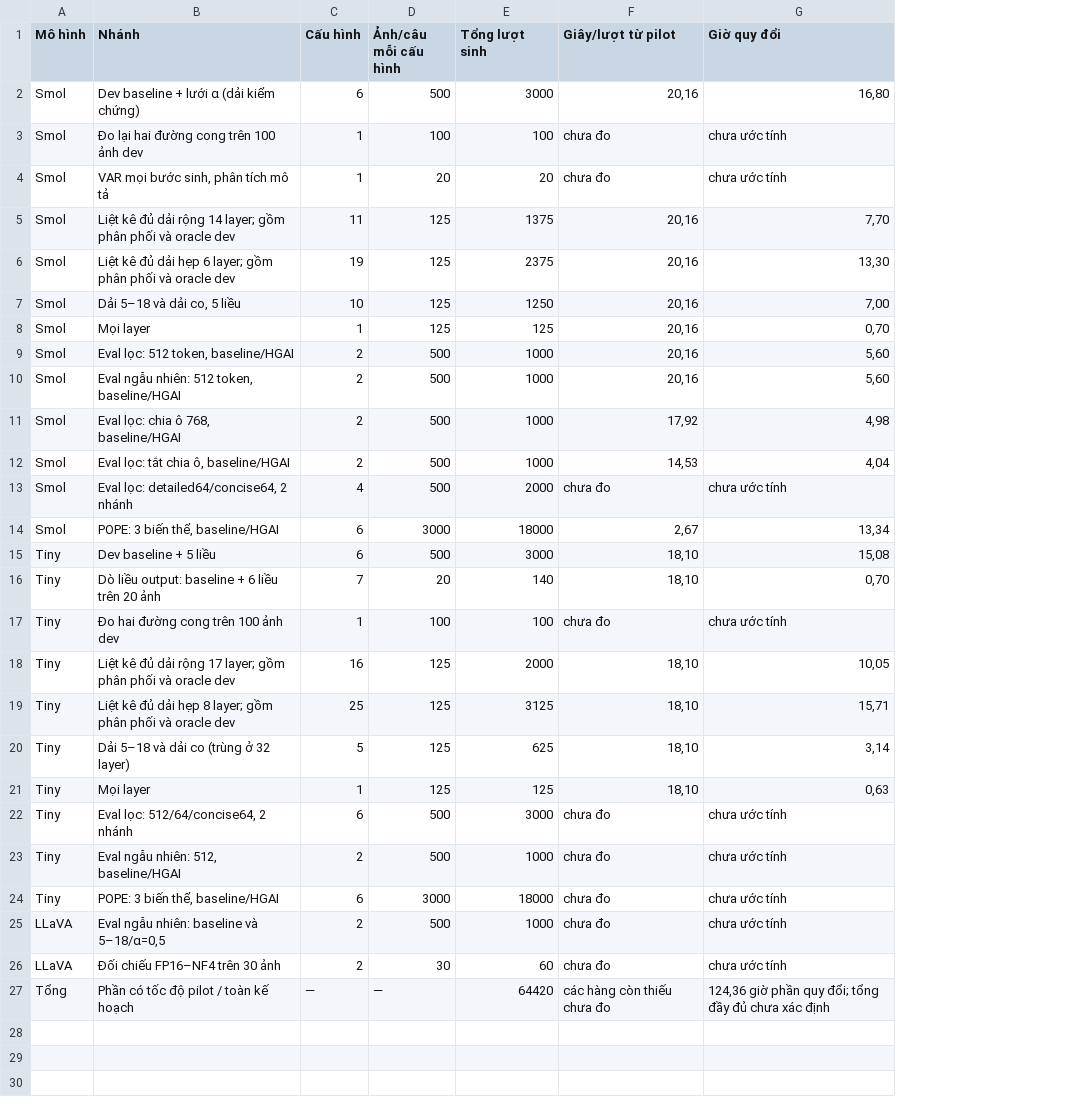
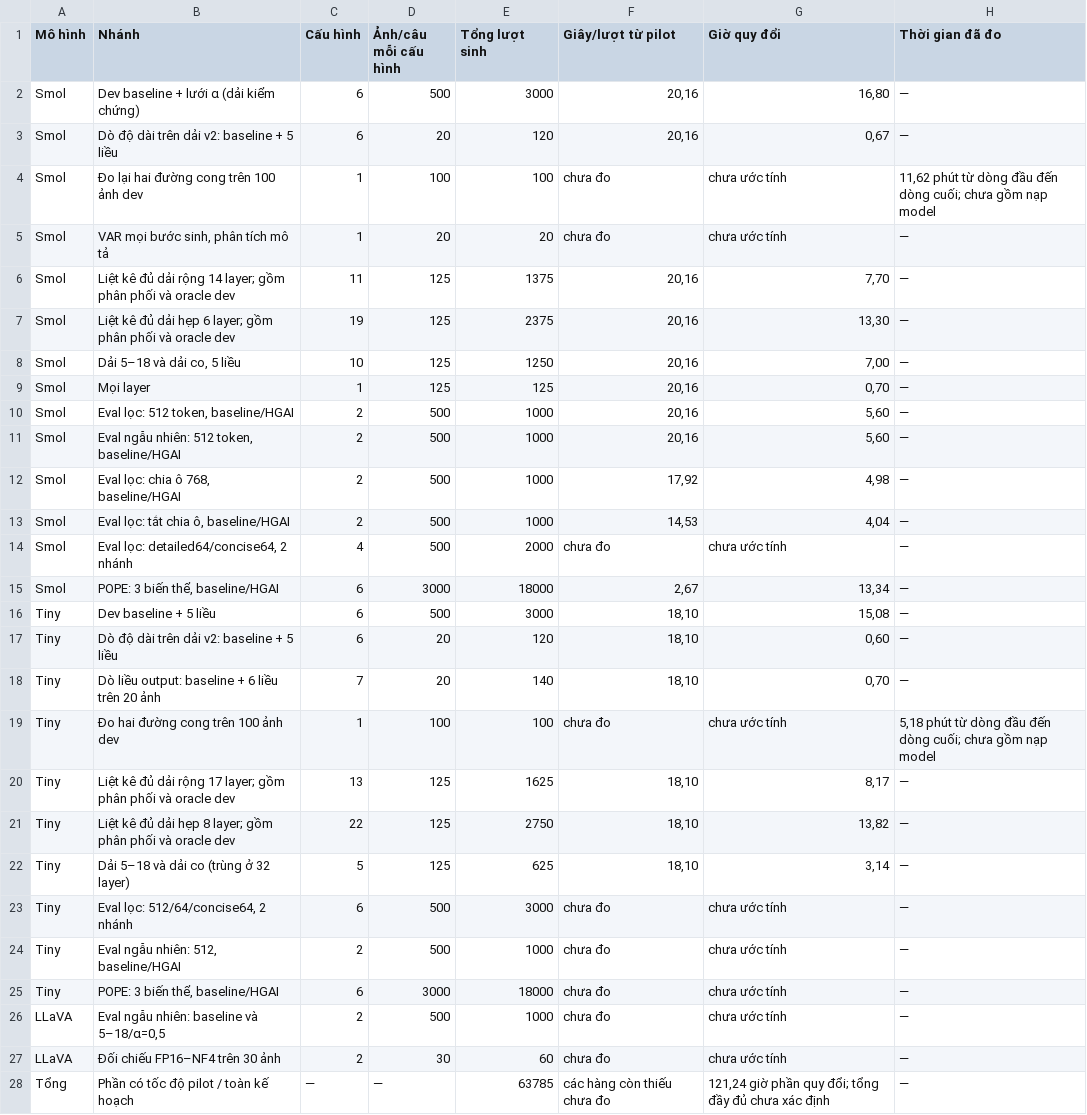
Before and after one commit to NxThnh/EDA-coco-vizz, a CSV file: eda_results/hgai/report_compute_budget.csv, drawn as a sheet; removed rows and columns are numbered as before the commit, all else as after; the diff names each change by its address in the sheet, - before the commit and + after, or states it on an @@ line.

Commit message:
Complete HGAI layer diagnostics and v2 dose report

```diff
--- a/eda_results/hgai/report_compute_budget.csv
+++ b/eda_results/hgai/report_compute_budget.csv
+column H (Thời gian đã đo), row 2: —; rows 4-16: 11,62 phút từ dòng đầu đến dòng cuối; chưa gồm nạp model | — | — | — | — | — | — | — | — | — | — | — | —; rows 18-28: — | 5,18 phút từ dòng đầu đến dòng cuối; chưa gồm nạp model | — | — | — | — | — | — | — | — | —
+row 3: Smol | Dò độ dài trên dải v2: baseline + 5 liều | 6 | 20 | 120 | 20,16 | 0,67 | —
+row 17: Tiny | Dò độ dài trên dải v2: baseline + 5 liều | 6 | 20 | 120 | 18,10 | 0,60 | —
-C20 (Cấu hình): 16
+C20 (Cấu hình): 13
-E20 (Tổng lượt sinh): 2000
+E20 (Tổng lượt sinh): 1625
-G20 (Giờ quy đổi): 10,05
+G20 (Giờ quy đổi): 8,17
-C21 (Cấu hình): 25
+C21 (Cấu hình): 22
-E21 (Tổng lượt sinh): 3125
+E21 (Tổng lượt sinh): 2750
-G21 (Giờ quy đổi): 15,71
+G21 (Giờ quy đổi): 13,82
-row 21: Tiny | Mọi layer | 1 | 125 | 125 | 18,10 | 0,63
-E28 (Tổng lượt sinh): 64420
+E28 (Tổng lượt sinh): 63785
-G28 (Giờ quy đổi): 124,36 giờ phần…
+G28 (Giờ quy đổi): 121,24 giờ phần…
```
Also changed, not shown: eda_results/hgai/layer_band_scan_plan.csv, 57 other files.
